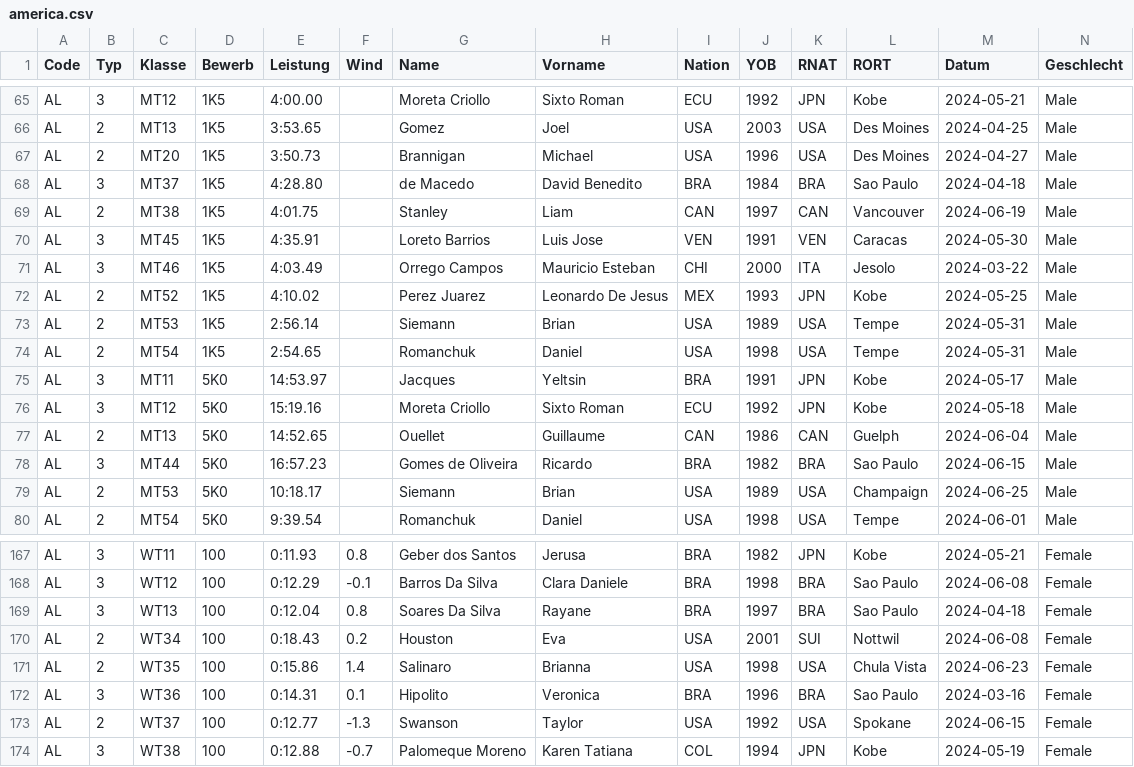
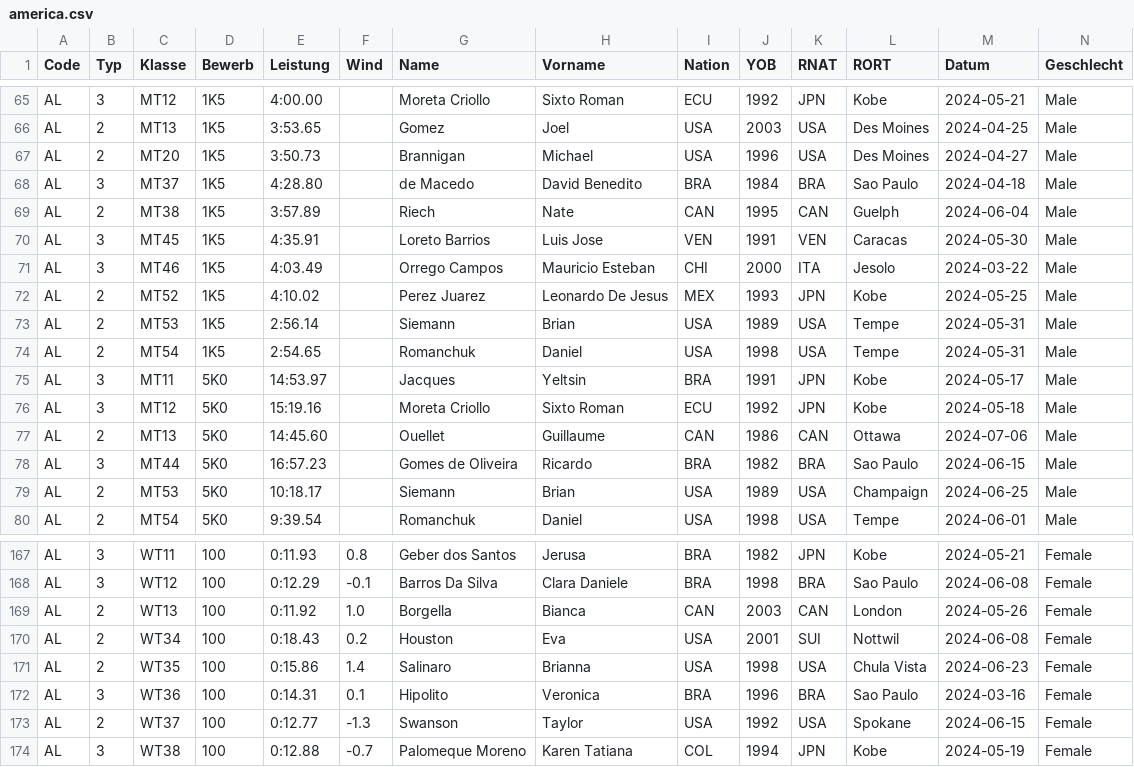
Before and after one commit to nimarion/para-records, a CSV file: leads/america.csv, drawn as a sheet; only a part is shown, gaps mark what is left out; the diff names each change by its address in the sheet, - before the commit and + after, or states it on an @@ line.

```diff
--- a/leads/america.csv
+++ b/leads/america.csv
-E69 (Leistung): 4:01.75
+E69 (Leistung): 3:57.89
-G69 (Name): Stanley
+G69 (Name): Riech
-H69 (Vorname): Liam
+H69 (Vorname): Nate
-J69 (YOB): 1997
+J69 (YOB): 1995
-L69 (RORT): Vancouver
+L69 (RORT): Guelph
-M69 (Datum): 2024-06-19
+M69 (Datum): 2024-06-04
-E77 (Leistung): 14:52.65
+E77 (Leistung): 14:45.60
-L77 (RORT): Guelph
+L77 (RORT): Ottawa
-M77 (Datum): 2024-06-04
+M77 (Datum): 2024-07-06
-B169 (Typ): 3
+B169 (Typ): 2
-E169 (Leistung): 0:12.04
+E169 (Leistung): 0:11.92
-F169 (Wind): 0.8
+F169 (Wind): 1.0
-G169 (Name): Soares Da Silva
+G169 (Name): Borgella
-H169 (Vorname): Rayane
+H169 (Vorname): Bianca
-I169 (Nation): BRA
+I169 (Nation): CAN
-J169 (YOB): 1997
+J169 (YOB): 2003
-K169 (RNAT): BRA
+K169 (RNAT): CAN
-L169 (RORT): Sao Paulo
+L169 (RORT): London
-M169 (Datum): 2024-04-18
+M169 (Datum): 2024-05-26
```
